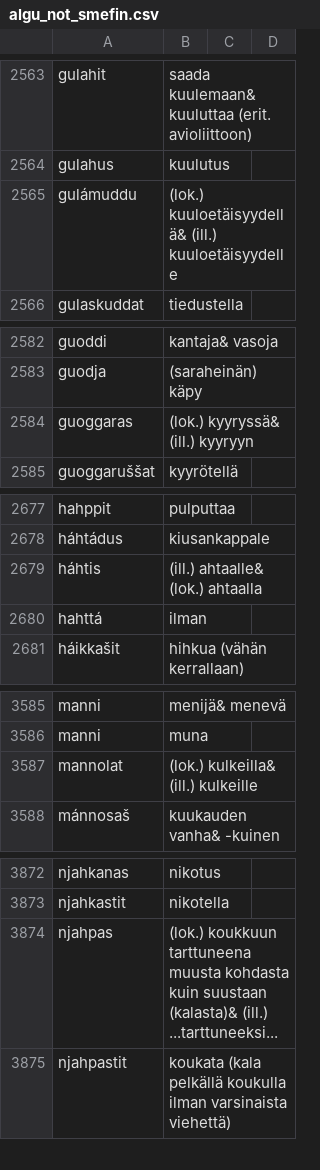
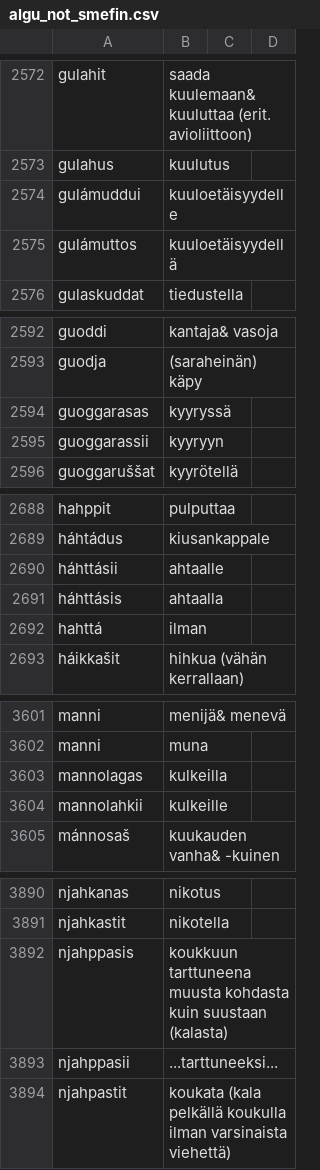
Before and after one commit to giellalt/dict-sme-fin, a CSV file: inc/algu_not_smefin.csv, drawn as a sheet; only a part is shown, gaps mark what is left out; the diff covers the shown part only.

```diff
--- a/inc/algu_not_smefin.csv
+++ b/inc/algu_not_smefin.csv
@@ -2564,3 +2573,4 @@ gulahit	saada kuulemaan& kuuluttaa (erit. avioliittoon)
 gulahus	kuulutus
-gulámuddu	(lok.) kuuloetäisyydellä& (ill.) kuuloetäisyydelle
+gulámuddui	kuuloetäisyydelle
+gulámuttos	kuuloetäisyydellä
 gulaskuddat	tiedustella
@@ -2583,3 +2593,4 @@ guoddi	kantaja& vasoja
 guodja	(saraheinän) käpy
-guoggaras	(lok.) kyyryssä& (ill.) kyyryyn
+guoggarasas	kyyryssä
+guoggarassii	kyyryyn
 guoggaruššat	kyyrötellä
@@ -2678,3 +2689,4 @@ hahppit	pulputtaa
 háhtádus	kiusankappale
-háhtis	(ill.) ahtaalle& (lok.) ahtaalla
+háhttásii	ahtaalle
+háhttásis	ahtaalla
 hahttá	ilman
@@ -3586,3 +3602,4 @@ manni	menijä& menevä
 manni	muna
-mannolat	(lok.) kulkeilla& (ill.) kulkeille
+mannolagas	kulkeilla
+mannolahkii	kulkeille
 mánnosaš	kuukauden vanha& -kuinen
@@ -3873,3 +3891,4 @@ njahkanas	nikotus
 njahkastit	nikotella
-njahpas	(lok.) koukkuun tarttuneena muusta kohdasta kuin suustaan (kalasta)& (ill.) ...tarttuneeksi...
+njahppasis	koukkuun tarttuneena muusta kohdasta kuin suustaan (kalasta)
+njahppasii	...tarttuneeksi...
 njahpastit	koukata (kala pelkällä koukulla ilman varsinaista viehettä)
```
Also changed, not shown: 39 added rows, 23 removed rows and 32 edited cells elsewhere in this file, inc/AA.csv, inc/cealkke2.csv, 1 other file.
